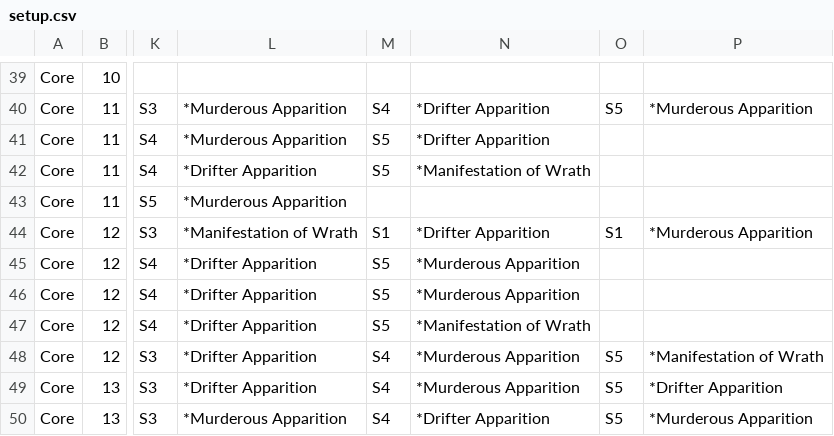
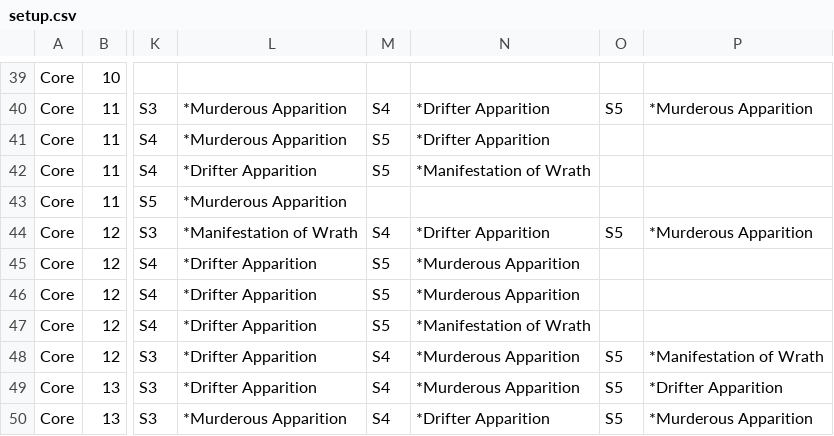
Before and after one commit to alexkazik/spawning-drunagor, a CSV file: setup.csv, drawn as a sheet; only a part is shown, gaps mark what is left out; the diff names each change by its address in the sheet, - before the commit and + after, or states it on an @@ line.

```diff
--- a/setup.csv
+++ b/setup.csv
-M44: S1
+M44: S4
-O44: S1
+O44: S5
```
Also changed, not shown: 1 other file.
